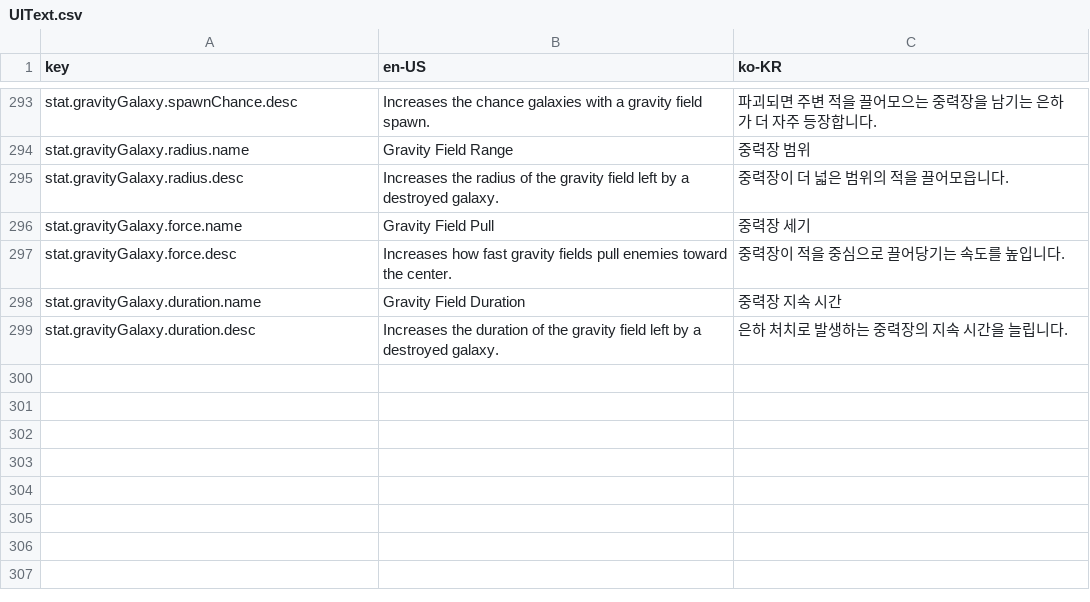
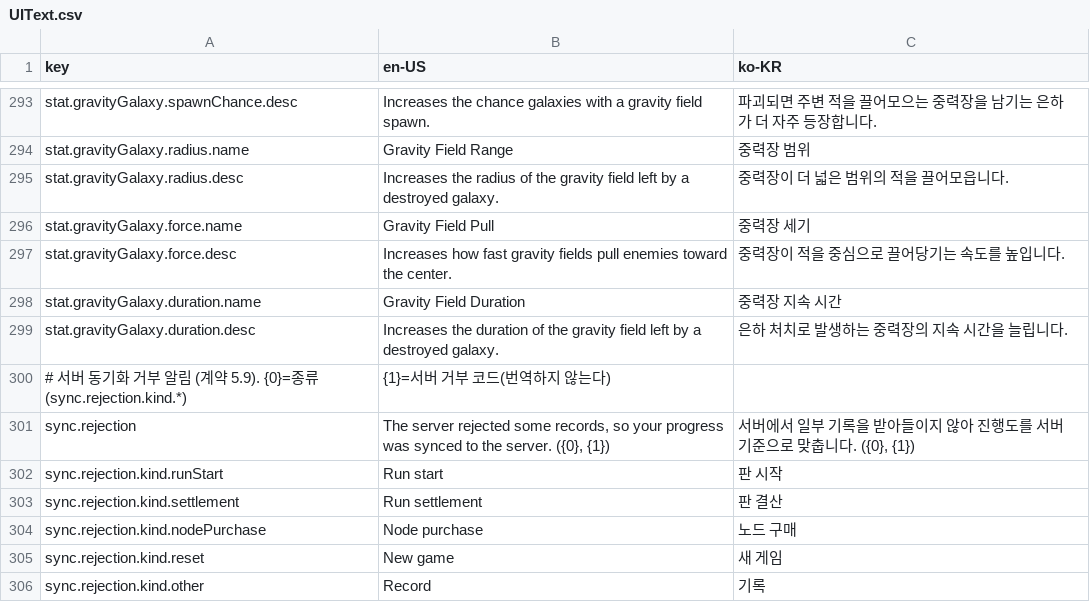
Before and after one commit to 123456789qwaszx/Feed-A-Blackhole-Client, a CSV file: Assets/Data/Localization/UIText.csv, drawn as a sheet; only a part is shown, gaps mark what is left out.

```diff
--- a/Assets/Data/Localization/UIText.csv
+++ b/Assets/Data/Localization/UIText.csv
@@ -301 +301,8 @@ stat.gravityGalaxy.duration.name,Gravity Field Duration,중력장 지속 시간
 stat.gravityGalaxy.duration.desc,Increases the duration of the gravity field left by a destroyed galaxy.,은하 처치로 발생하는 중력장의 지속 시간을 늘립니다.
+# 서버 동기화 거부 알림 (계약 5.9). {0}=종류(sync.rejection.kind.*), {1}=서버 거부 코드(번역하지 않는다)
+sync.rejection,"The server rejected some records, so your progress was synced to the server. ({0}, {1})","서버에서 일부 기록을 받아들이지 않아 진행도를 서버 기준으로 맞춥니다. ({0}, {1})"
+sync.rejection.kind.runStart,Run start,판 시작
+sync.rejection.kind.settlement,Run settlement,판 결산
+sync.rejection.kind.nodePurchase,Node purchase,노드 구매
+sync.rejection.kind.reset,New game,새 게임
+sync.rejection.kind.other,Record,기록
```
